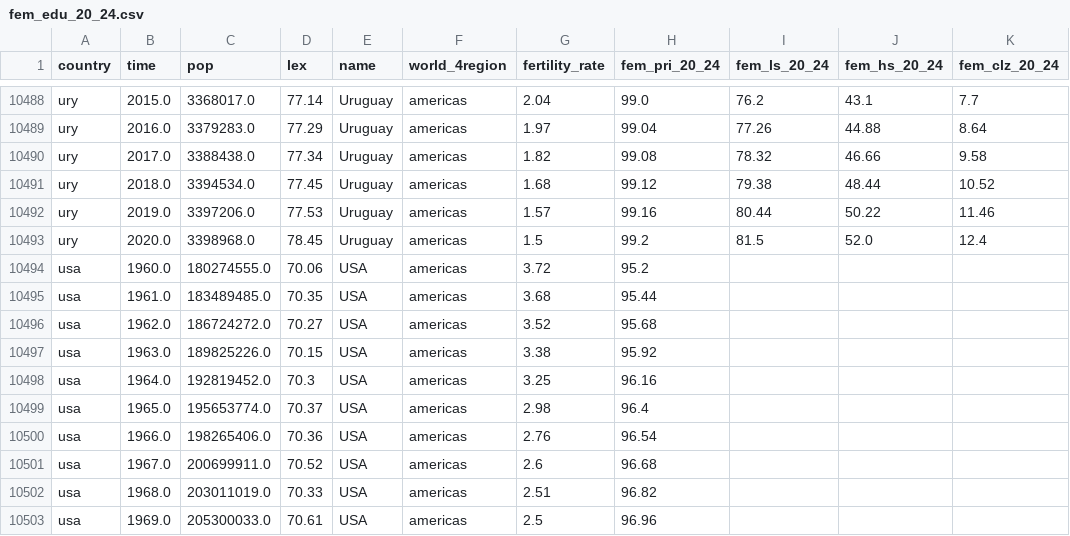
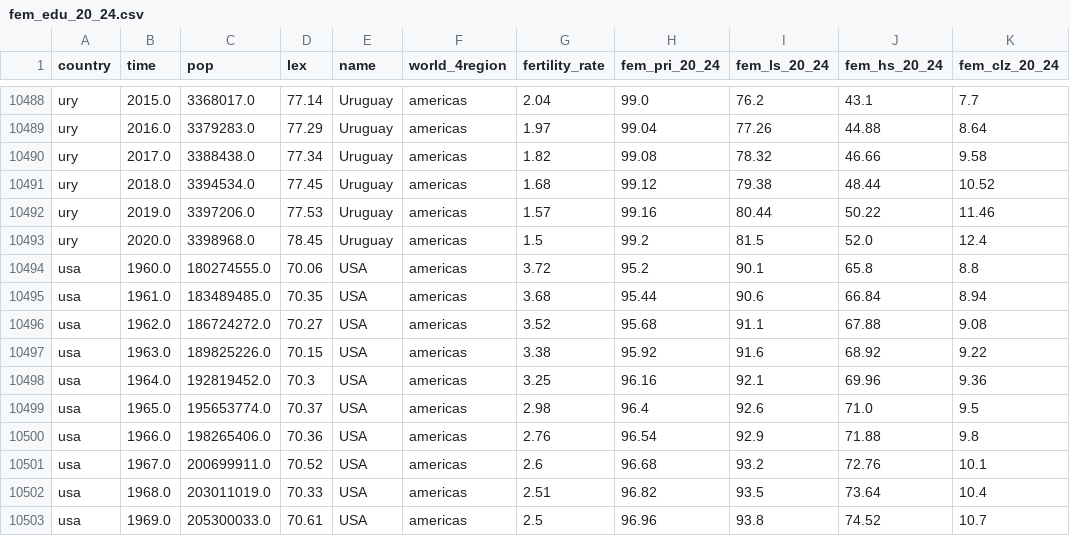
Before and after one commit to Tejasweee/edudata, a CSV file: gapminderformat/fem_edu_20_24.csv, drawn as a sheet; only a part is shown, gaps mark what is left out; the diff covers the shown part only.

Commit message:
USA data added

```diff
--- a/gapminderformat/fem_edu_20_24.csv
+++ b/gapminderformat/fem_edu_20_24.csv
@@ -10493,11 +10493,11 @@ ury,2019.0,3397206.0,77.53,Uruguay,americas,1.57,99.16,80.44,50.22,11.46
 ury,2020.0,3398968.0,78.45,Uruguay,americas,1.5,99.2,81.5,52.0,12.4
-usa,1960.0,180274555.0,70.06,USA,americas,3.72,95.2,,,
-usa,1961.0,183489485.0,70.35,USA,americas,3.68,95.44,,,
-usa,1962.0,186724272.0,70.27,USA,americas,3.52,95.68,,,
-usa,1963.0,189825226.0,70.15,USA,americas,3.38,95.92,,,
-usa,1964.0,192819452.0,70.3,USA,americas,3.25,96.16,,,
-usa,1965.0,195653774.0,70.37,USA,americas,2.98,96.4,,,
-usa,1966.0,198265406.0,70.36,USA,americas,2.76,96.54,,,
-usa,1967.0,200699911.0,70.52,USA,americas,2.6,96.68,,,
-usa,1968.0,203011019.0,70.33,USA,americas,2.51,96.82,,,
-usa,1969.0,205300033.0,70.61,USA,americas,2.5,96.96,,,
+usa,1960.0,180274555.0,70.06,USA,americas,3.72,95.2,90.1,65.8,8.8
+usa,1961.0,183489485.0,70.35,USA,americas,3.68,95.44,90.6,66.84,8.94
+usa,1962.0,186724272.0,70.27,USA,americas,3.52,95.68,91.1,67.88,9.08
+usa,1963.0,189825226.0,70.15,USA,americas,3.38,95.92,91.6,68.92,9.22
+usa,1964.0,192819452.0,70.3,USA,americas,3.25,96.16,92.1,69.96,9.36
+usa,1965.0,195653774.0,70.37,USA,americas,2.98,96.4,92.6,71.0,9.5
+usa,1966.0,198265406.0,70.36,USA,americas,2.76,96.54,92.9,71.88,9.8
+usa,1967.0,200699911.0,70.52,USA,americas,2.6,96.68,93.2,72.76,10.1
+usa,1968.0,203011019.0,70.33,USA,americas,2.51,96.82,93.5,73.64,10.4
+usa,1969.0,205300033.0,70.61,USA,americas,2.5,96.96,93.8,74.52,10.7
```
Also changed, not shown: 153 edited cells elsewhere in this file.
